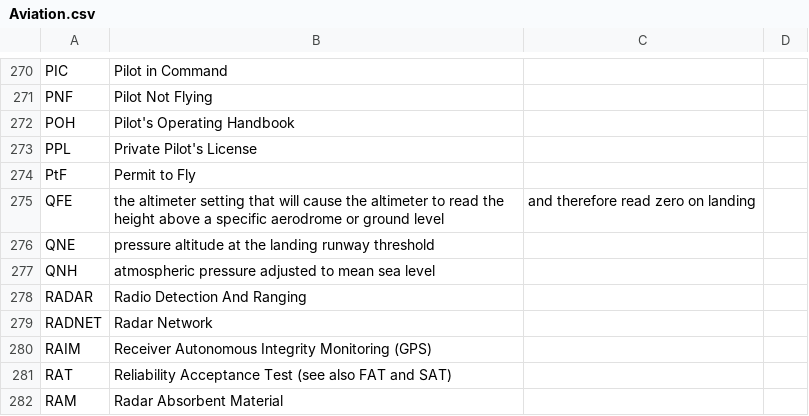
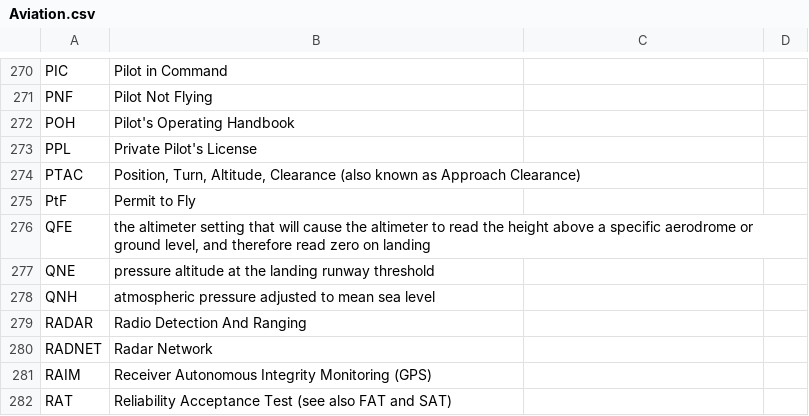
Before and after one commit to fleschutz/talk2windows, a CSV file: data/abbr/Aviation.csv, drawn as a sheet; only a part is shown, gaps mark what is left out; the shorter side is filled out with more unchanged rows.

Commit message:
Add PTAC

```diff
--- a/data/abbr/Aviation.csv
+++ b/data/abbr/Aviation.csv
@@ -273,4 +273,5 @@ POH,Pilot's Operating Handbook
 PPL,Private Pilot's License
+PTAC,"Position, Turn, Altitude, Clearance (also known as Approach Clearance)"
 PtF,Permit to Fly
-QFE,the altimeter setting that will cause the altimeter to read the height above a specific aerodrome or ground level, and therefore read zero on landing
+QFE,"the altimeter setting that will cause the altimeter to read the height above a specific aerodrome or ground level, and therefore read zero on landing"
 QNE,pressure altitude at the landing runway threshold
```
